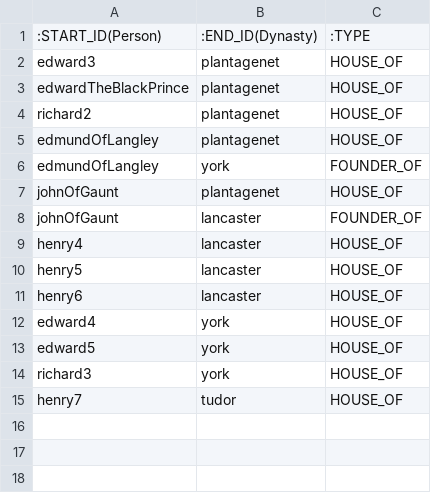
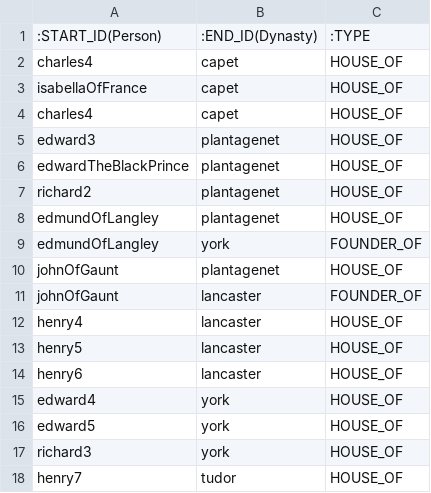
Before and after one commit to nickwhitt/rex, a CSV file: import/houses.csv, drawn as a sheet.

```diff
--- a/import/houses.csv
+++ b/import/houses.csv
@@ -1,2 +1,5 @@
 :START_ID(Person),:END_ID(Dynasty),:TYPE
+charles4,capet,HOUSE_OF
+isabellaOfFrance,capet,HOUSE_OF
+charles4,capet,HOUSE_OF
 edward3,plantagenet,HOUSE_OF
```
Also changed, not shown: import/ancestors.csv, import/people.csv, 4 other files.
